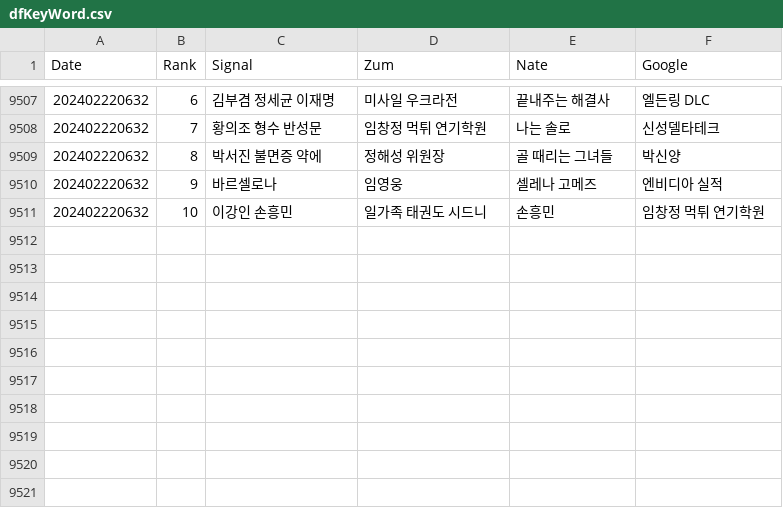
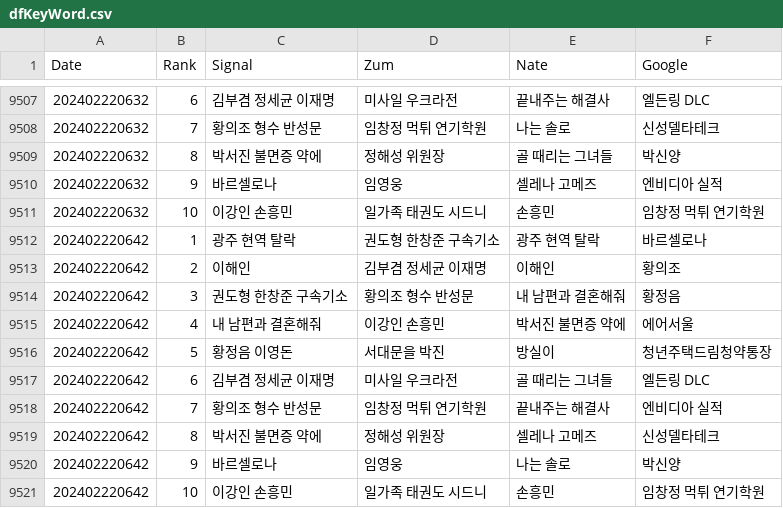
Before and after one commit to TrackerIssues/0301_TeleCollectData, a CSV file: dfKeyWord.csv, drawn as a sheet; only a part is shown, gaps mark what is left out; the diff names each change by its address in the sheet, - before the commit and + after, or states it on an @@ line.

Commit message:
Auto - Update data!

```diff
--- a/dfKeyWord.csv
+++ b/dfKeyWord.csv
+row 9512: 202402220642 | 1 | 광주 현역 탈락 | 권도형 한창준 구속기소 | 광주 현역 탈락 | 바르셀로나
+row 9513: 202402220642 | 2 | 이해인 | 김부겸 정세균 이재명 | 이해인 | 황의조
+row 9514: 202402220642 | 3 | 권도형 한창준 구속기소 | 황의조 형수 반성문 | 내 남편과 결혼해줘 | 황정음
+row 9515: 202402220642 | 4 | 내 남편과 결혼해줘 | 이강인 손흥민 | 박서진 불면증 약에 | 에어서울
+row 9516: 202402220642 | 5 | 황정음 이영돈 | 서대문을 박진 | 방실이 | 청년주택드림청약통장
+row 9517: 202402220642 | 6 | 김부겸 정세균 이재명 | 미사일 우크라전 | 골 때리는 그녀들 | 엘든링 DLC
+row 9518: 202402220642 | 7 | 황의조 형수 반성문 | 임창정 먹튀 연기학원 | 끝내주는 해결사 | 엔비디아 실적
+row 9519: 202402220642 | 8 | 박서진 불면증 약에 | 정해성 위원장 | 셀레나 고메즈 | 신성델타테크
+row 9520: 202402220642 | 9 | 바르셀로나 | 임영웅 | 나는 솔로 | 박신양
+row 9521: 202402220642 | 10 | 이강인 손흥민 | 일가족 태권도 시드니 | 손흥민 | 임창정 먹튀 연기학원
```
Also changed, not shown: dfMsg.csv.
